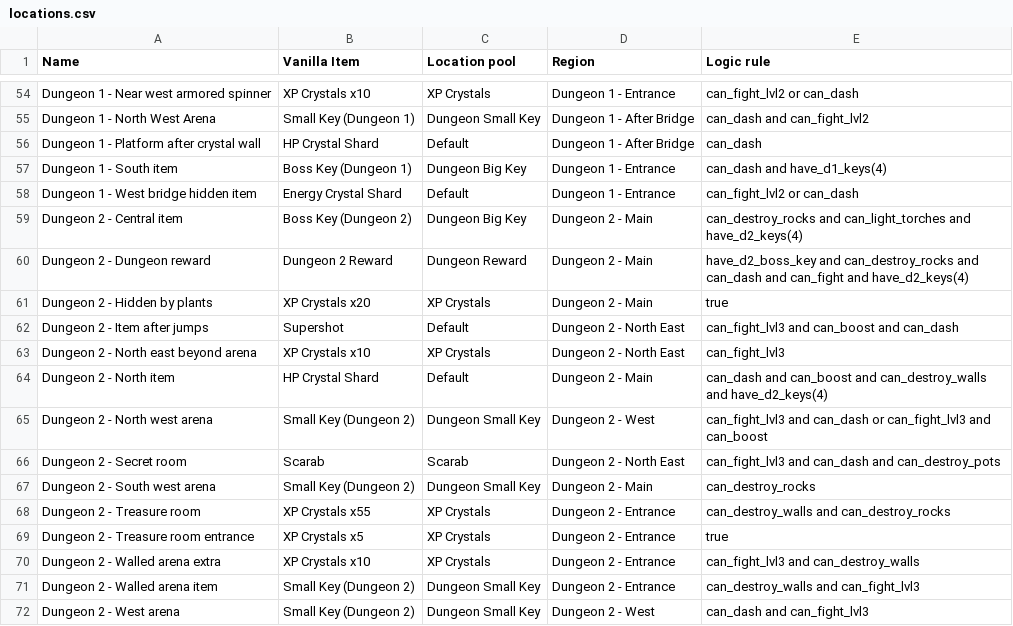
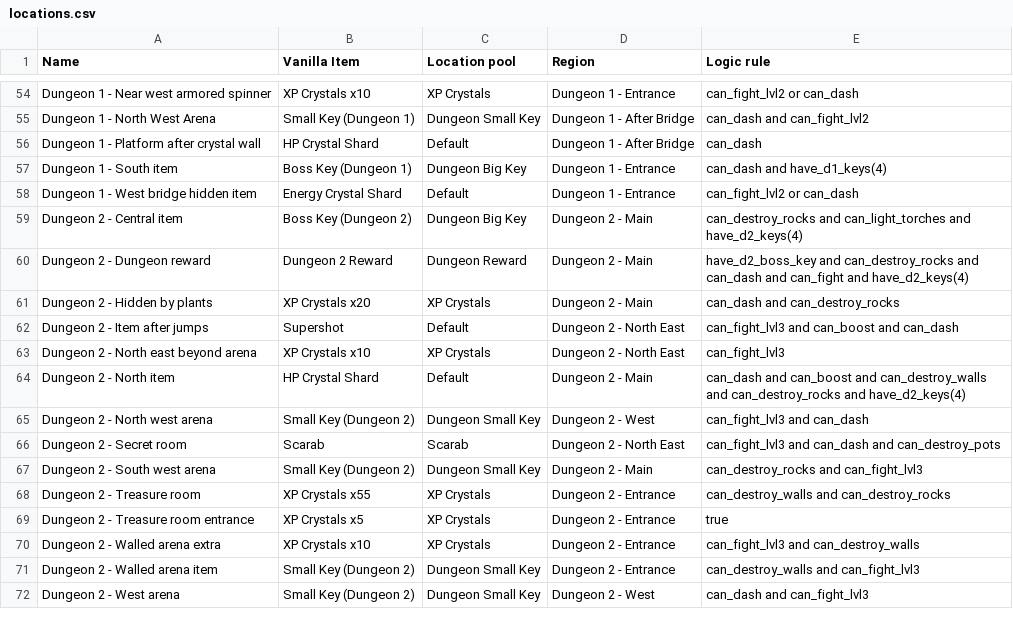
Before and after one commit to TheNooodle/MinishootRandomizer, a CSV file: Resources/locations.csv, drawn as a sheet; only a part is shown, gaps mark what is left out.

Commit message:
Fixed dungeon 2 logic

```diff
--- a/Resources/locations.csv
+++ b/Resources/locations.csv
@@ -60,9 +60,9 @@ Dungeon 2 - Central item,Boss Key (Dungeon 2),Dungeon Big Key,Dungeon 2 - Main,c
 Dungeon 2 - Dungeon reward,Dungeon 2 Reward,Dungeon Reward,Dungeon 2 - Main,have_d2_boss_key and can_destroy_rocks and can_dash and can_fight and have_d2_keys(4)
-Dungeon 2 - Hidden by plants,XP Crystals x20,XP Crystals,Dungeon 2 - Main,true
+Dungeon 2 - Hidden by plants,XP Crystals x20,XP Crystals,Dungeon 2 - Main,can_dash and can_destroy_rocks
 Dungeon 2 - Item after jumps,Supershot,Default,Dungeon 2 - North East,can_fight_lvl3 and can_boost and can_dash
 Dungeon 2 - North east beyond arena,XP Crystals x10,XP Crystals,Dungeon 2 - North East,can_fight_lvl3
-Dungeon 2 - North item,HP Crystal Shard,Default,Dungeon 2 - Main,can_dash and can_boost and can_destroy_walls and have_d2_keys(4)
-Dungeon 2 - North west arena,Small Key (Dungeon 2),Dungeon Small Key,Dungeon 2 - West,can_fight_lvl3 and can_dash or can_fight_lvl3 and can_boost
+Dungeon 2 - North item,HP Crystal Shard,Default,Dungeon 2 - Main,can_dash and can_boost and can_destroy_walls and can_destroy_rocks and have_d2_keys(4)
+Dungeon 2 - North west arena,Small Key (Dungeon 2),Dungeon Small Key,Dungeon 2 - West,can_fight_lvl3 and can_dash
 Dungeon 2 - Secret room,Scarab,Scarab,Dungeon 2 - North East,can_fight_lvl3 and can_dash and can_destroy_pots
-Dungeon 2 - South west arena,Small Key (Dungeon 2),Dungeon Small Key,Dungeon 2 - Main,can_destroy_rocks
+Dungeon 2 - South west arena,Small Key (Dungeon 2),Dungeon Small Key,Dungeon 2 - Main,can_destroy_rocks and can_fight_lvl3
 Dungeon 2 - Treasure room,XP Crystals x55,XP Crystals,Dungeon 2 - Entrance,can_destroy_walls and can_destroy_rocks
```
Also changed, not shown: Resources/transitions.csv, 2 other files.
